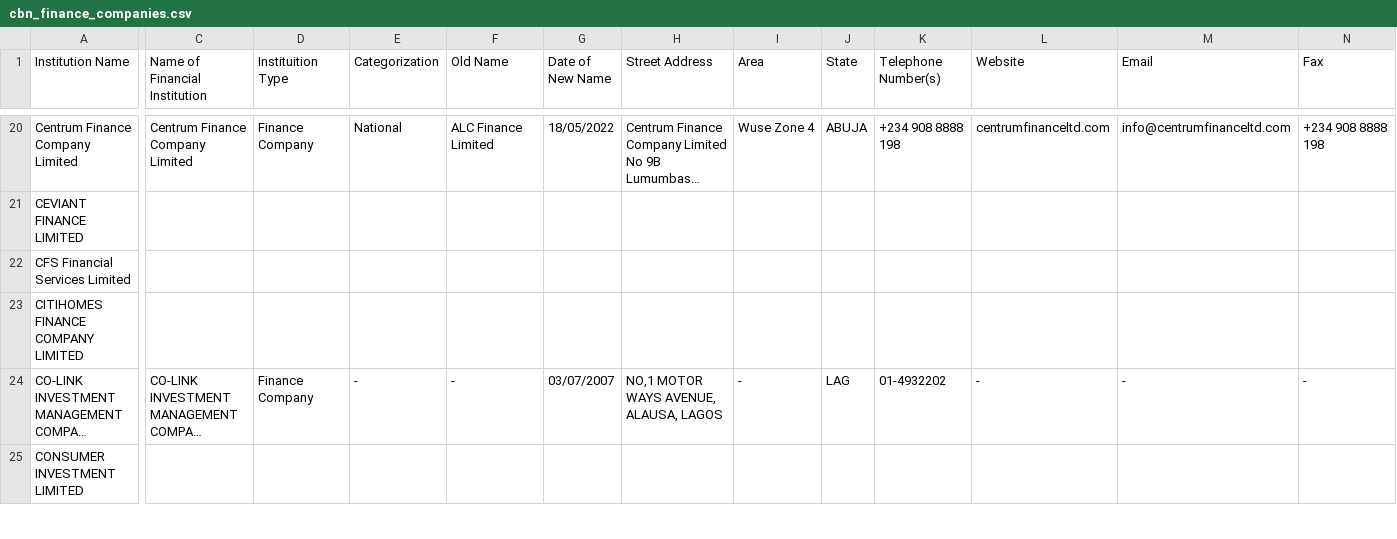
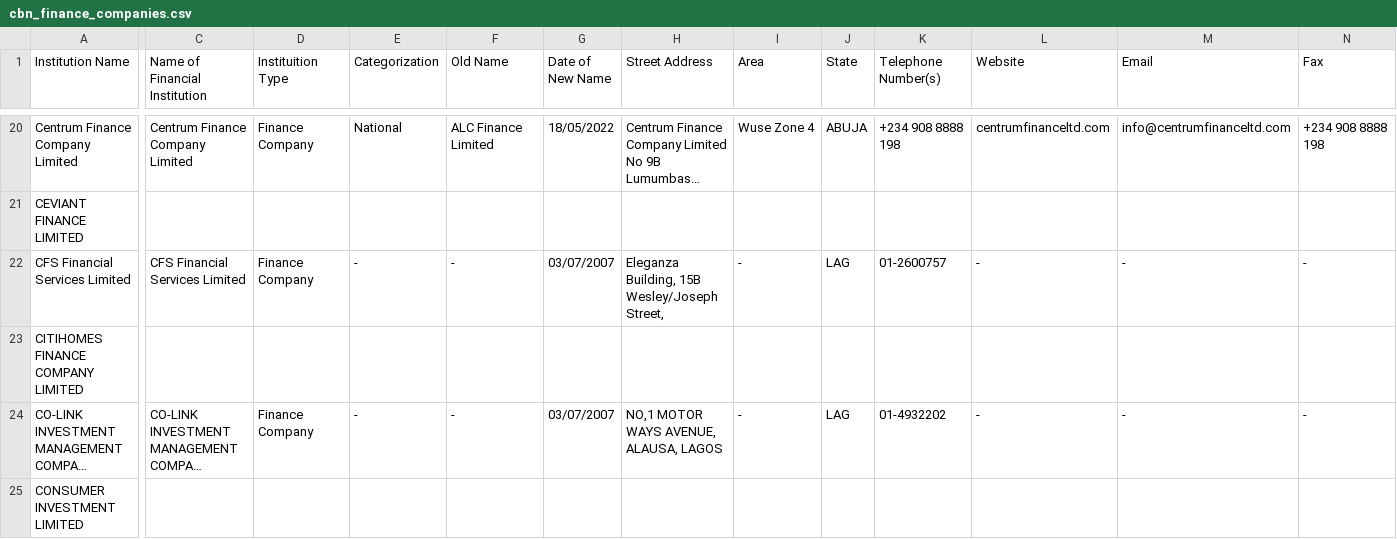
Before and after one commit to Justfja/cbn-financial-institutions, a CSV file: data/cbn_data/cbn_finance_companies.csv, drawn as a sheet; only a part is shown, gaps mark what is left out; long unchanged cells end in …; the diff covers the shown part only; the diff names each change by its address in the sheet, - before the commit and + after, or states it on an @@ line.

```diff
--- a/data/cbn_data/cbn_finance_companies.csv
+++ b/data/cbn_data/cbn_finance_companies.csv
-C22 (Name of Financial Institution): (empty)
+C22 (Name of Financial Institution): CFS Financial Services Limited
-D22 (Instituition Type): (empty)
+D22 (Instituition Type): Finance Company
-E22 (Categorization): (empty)
+E22 (Categorization): -
-F22 (Old Name): (empty)
+F22 (Old Name): -
-G22 (Date of New Name): (empty)
+G22 (Date of New Name): 03/07/2007
-H22 (Street Address): (empty)
+H22 (Street Address): Eleganza Building, 15B Wesley/Joseph Street,
-I22 (Area): (empty)
+I22 (Area): -
-J22 (State): (empty)
+J22 (State): LAG
-K22 (Telephone Number(s)): (empty)
+K22 (Telephone Number(s)): 01-2600757
-L22 (Website): (empty)
+L22 (Website): -
-M22 (Email): (empty)
+M22 (Email): -
-N22 (Fax): (empty)
+N22 (Fax): -
```
Also changed, not shown: 39 edited cells elsewhere in this file, data/cbn_data/cbn_micro-finance_banks.csv, data/cbn_data/cbn_mobile_money_operators.csv, 6 other files.
